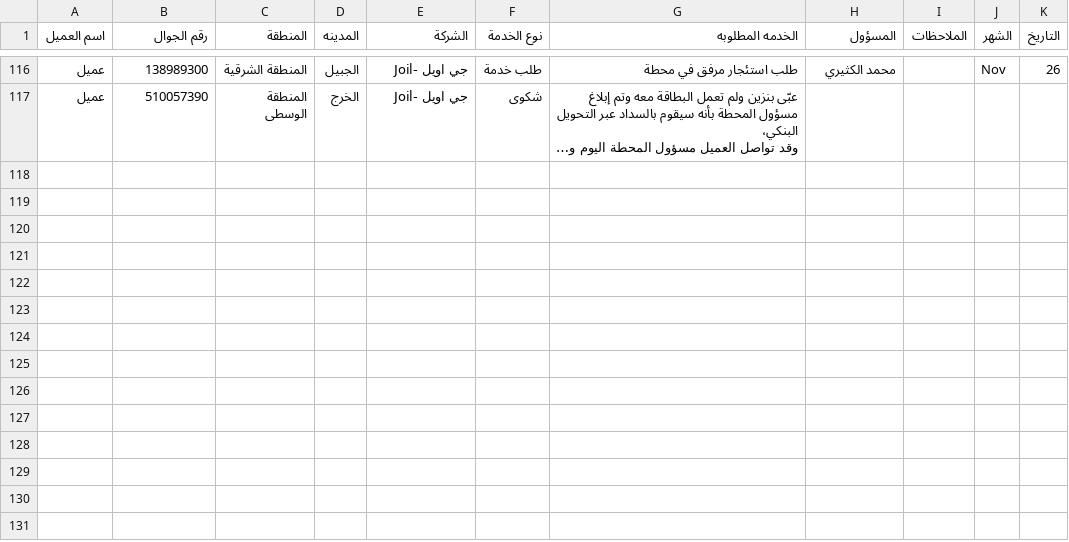
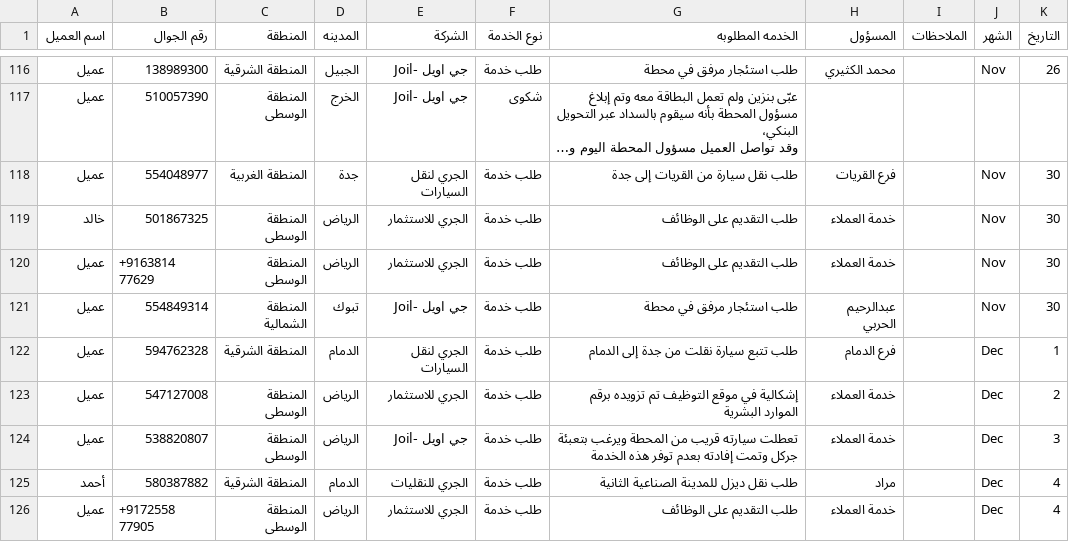
Before and after one commit to RaneemQasim5251/Call_Center, a CSV file: data/Ahad.csv, drawn as a sheet; only a part is shown, gaps mark what is left out; long unchanged cells end in …; the diff names each change by its address in the sheet, - before the commit and + after, or states it on an @@ line.

```diff
--- a/data/Ahad.csv
+++ b/data/Ahad.csv
+row 118: عميل | 554048977 | المنطقة الغربية | جدة | الجري لنقل السيارات | طلب خدمة | طلب نقل سيارة من القريات إلى جدة | فرع القريات |  | Nov | 30
+row 119: خالد | 501867325 | المنطقة الوسطى | الرياض | الجري للاستثمار | طلب خدمة | طلب التقديم على الوظائف | خدمة العملاء |  | Nov | 30
+row 120: عميل | +9163814 77629 | المنطقة الوسطى | الرياض | الجري للاستثمار | طلب خدمة | طلب التقديم على الوظائف | خدمة العملاء |  | Nov | 30
+row 121: عميل | 554849314 | المنطقة الشمالية | تبوك | جي اويل -Joil | طلب خدمة | طلب استئجار مرفق في محطة | عبدالرحيم الحربي |  | Nov | 30
+row 122: عميل | 594762328 | المنطقة الشرقية | الدمام | الجري لنقل السيارات | طلب خدمة | طلب تتبع سيارة نقلت من جدة إلى الدمام | فرع الدمام |  | Dec | 1
+row 123: عميل | 547127008 | المنطقة الوسطى | الرياض | الجري للاستثمار | طلب خدمة | إشكالية في موقع التوظيف تم تزويده برقم الموارد البشرية | خدمة العملاء |  | Dec | 2
+row 124: عميل | 538820807 | المنطقة الوسطى | الرياض | جي اويل -Joil | طلب خدمة | تعطلت سيارته قريب من المحطة ويرغب بتعبئة جركل وتمت إفادته بعدم توفر هذه الخدمة | خدمة العملاء |  | Dec | 3
+row 125: أحمد | 580387882 | المنطقة الشرقية | الدمام | الجري للنقليات | طلب خدمة | طلب نقل ديزل للمدينة الصناعية الثانية | مراد |  | Dec | 4
+row 126: عميل | +9172558 77905 | المنطقة الوسطى | الرياض | الجري للاستثمار | طلب خدمة | طلب التقديم على الوظائف | خدمة العملاء |  | Dec | 4
```
Also changed, not shown: data/Abdulmageed.csv, data/Aljauhara.csv, 2 other files.
